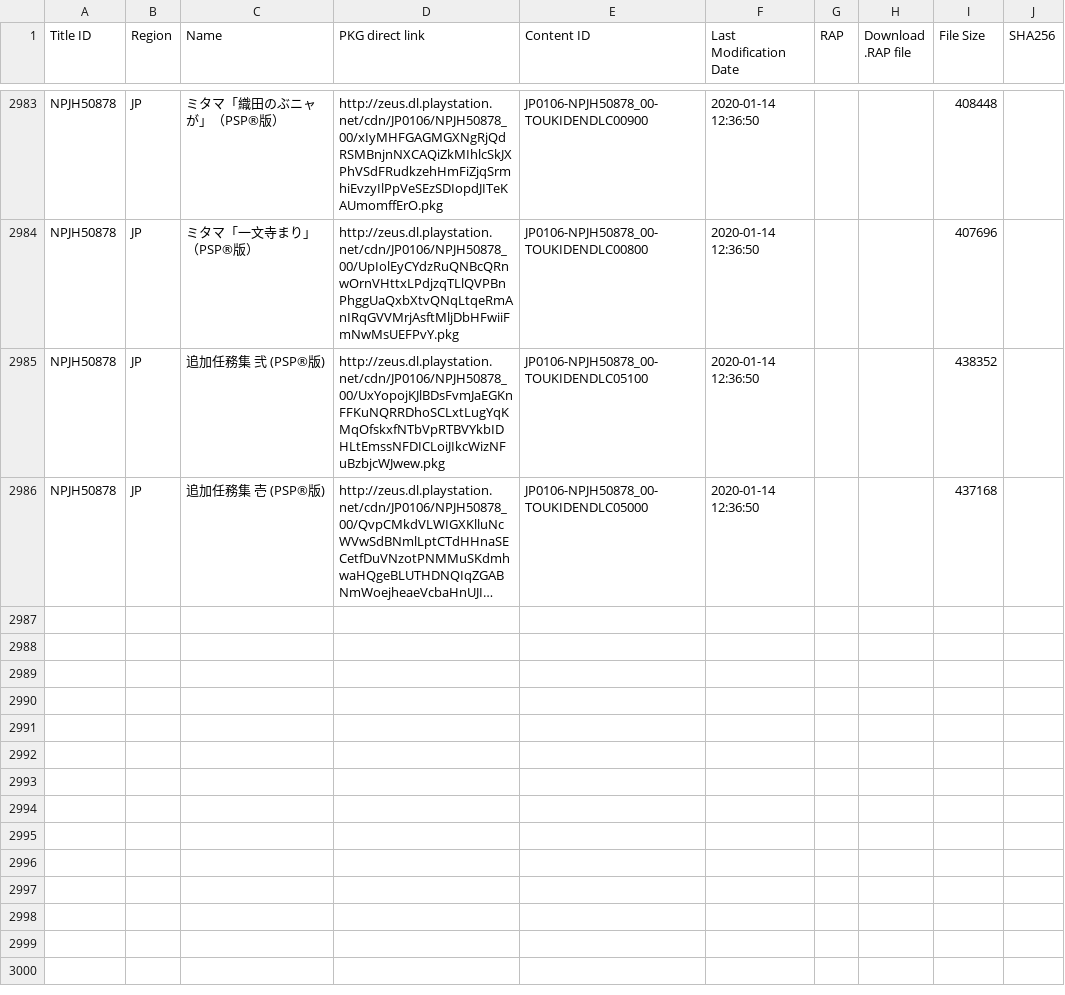
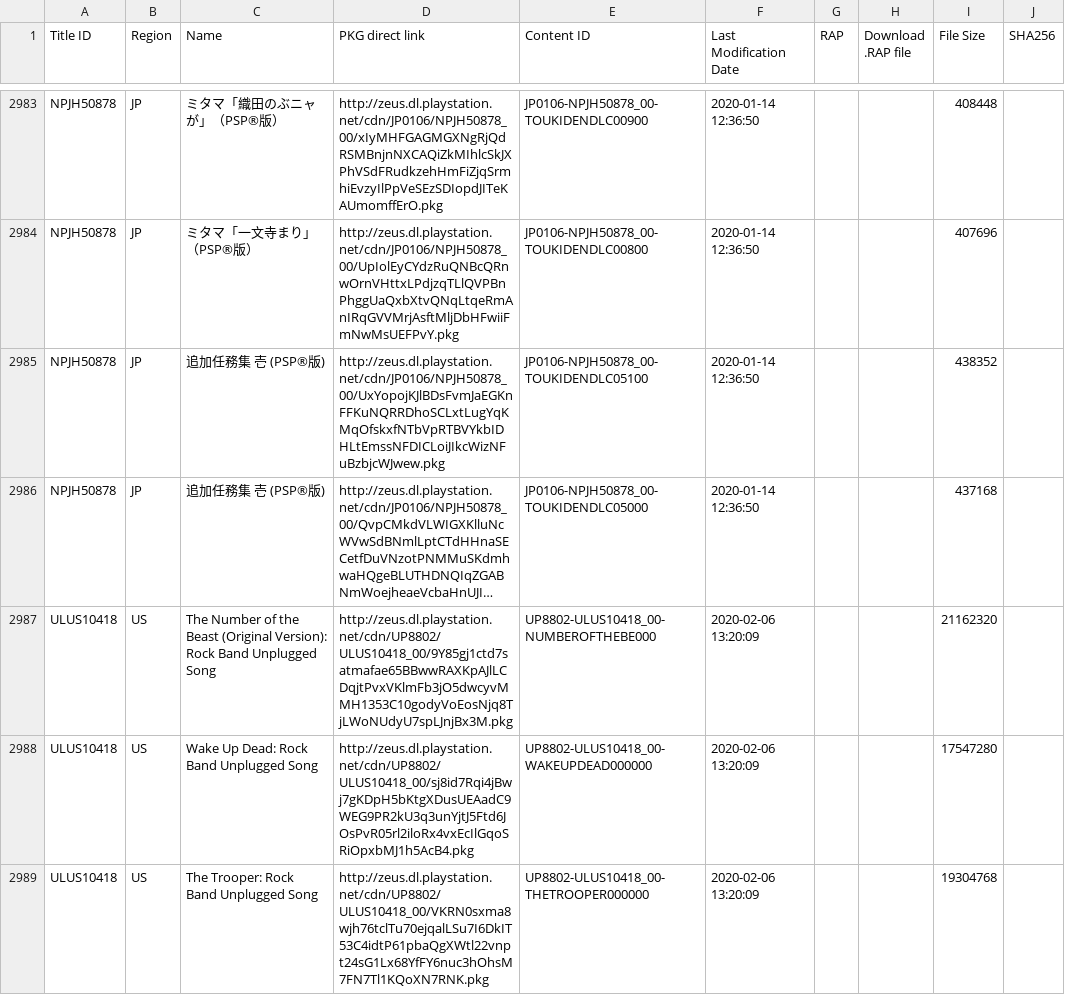
Before and after one commit to nulllpoint/NPS_Chinese_Version, a TSV file: PSP_DLCS.tsv, drawn as a sheet; only a part is shown, gaps mark what is left out; long unchanged cells end in …; the diff covers the shown part only; the diff names each change by its address in the sheet, - before the commit and + after, or states it on an @@ line.

```diff
--- a/PSP_DLCS.tsv
+++ b/PSP_DLCS.tsv
-C2985 (Name): 追加任務集 弐 (PSP®版)
+C2985 (Name): 追加任務集 壱 (PSP®版)
+row 2987: ULUS10418 | US | The Number of the Beast (Original Version): Rock Band Unplugged Song | http://zeus.dl.playstation.net/cdn/UP8802/ULUS10418_00/9Y85gj1ctd7satmafae65BBwwRAXKpAJlLCDqjtPvxVKlmFb3jO5dwcyvMMH1353C10godyVoEosNjq8TjLWoNUdyU7spLJnjBx3M.pkg | UP8802-ULUS10418_00-NUMBEROFTHEBE000 | 2020-02-06 13:20:09 |  |  | 21162320
+row 2988: ULUS10418 | US | Wake Up Dead: Rock Band Unplugged Song | http://zeus.dl.playstation.net/cdn/UP8802/ULUS10418_00/sj8id7Rqi4jBwj7gKDpH5bKtgXDusUEAadC9WEG9PR2kU3q3unYjtJ5Ftd6JOsPvR05rl2iloRx4vxEcIlGqoSRiOpxbMJ1h5AcB4.pkg | UP8802-ULUS10418_00-WAKEUPDEAD000000 | 2020-02-06 13:20:09 |  |  | 17547280
+row 2989: ULUS10418 | US | The Trooper: Rock Band Unplugged Song | http://zeus.dl.playstation.net/cdn/UP8802/ULUS10418_00/VKRN0sxma8wjh76tclTu70ejqalLSu7I6DkIT53C4idtP61pbaQgXWtl22vnpt24sG1Lx68YfFY6nuc3hOhsM7FN7Tl1KQoXN7RNK.pkg | UP8802-ULUS10418_00-THETROOPER000000 | 2020-02-06 13:20:09 |  |  | 19304768
```
Also changed, not shown: 14 added rows elsewhere in this file, PSV_DEMOS.tsv, PSX_GAMES.tsv, 3 other files.
